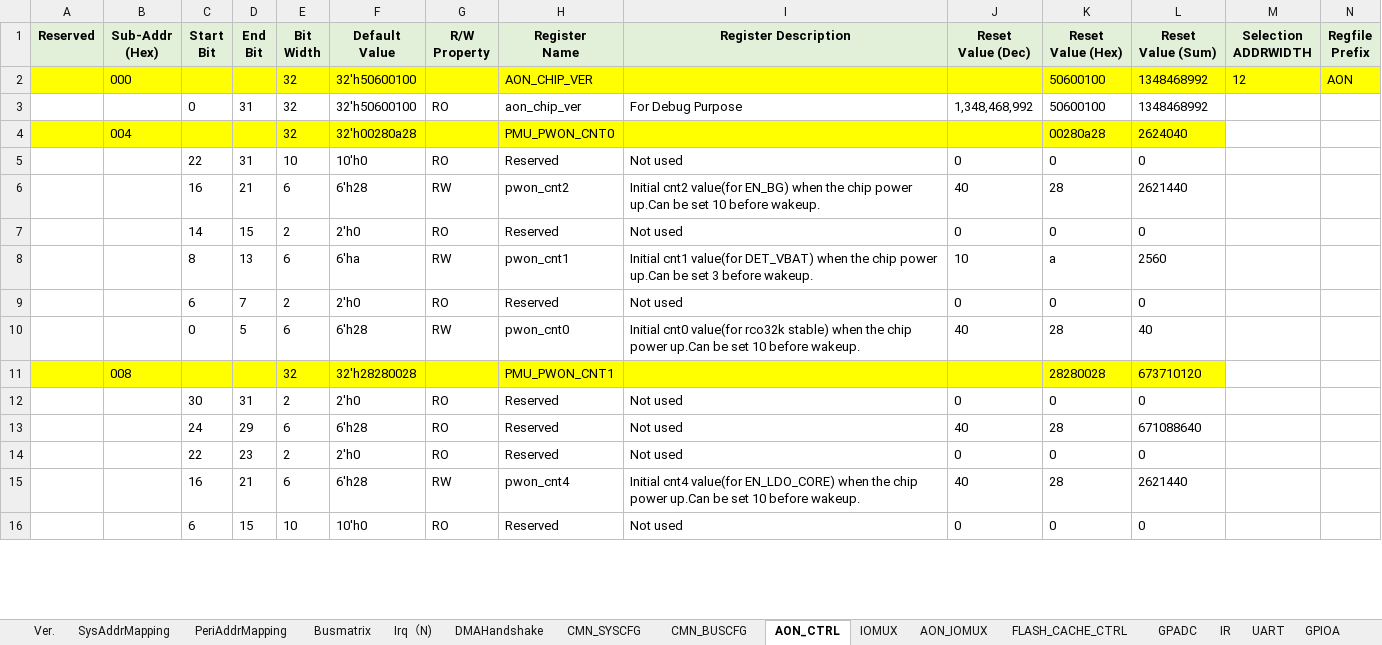
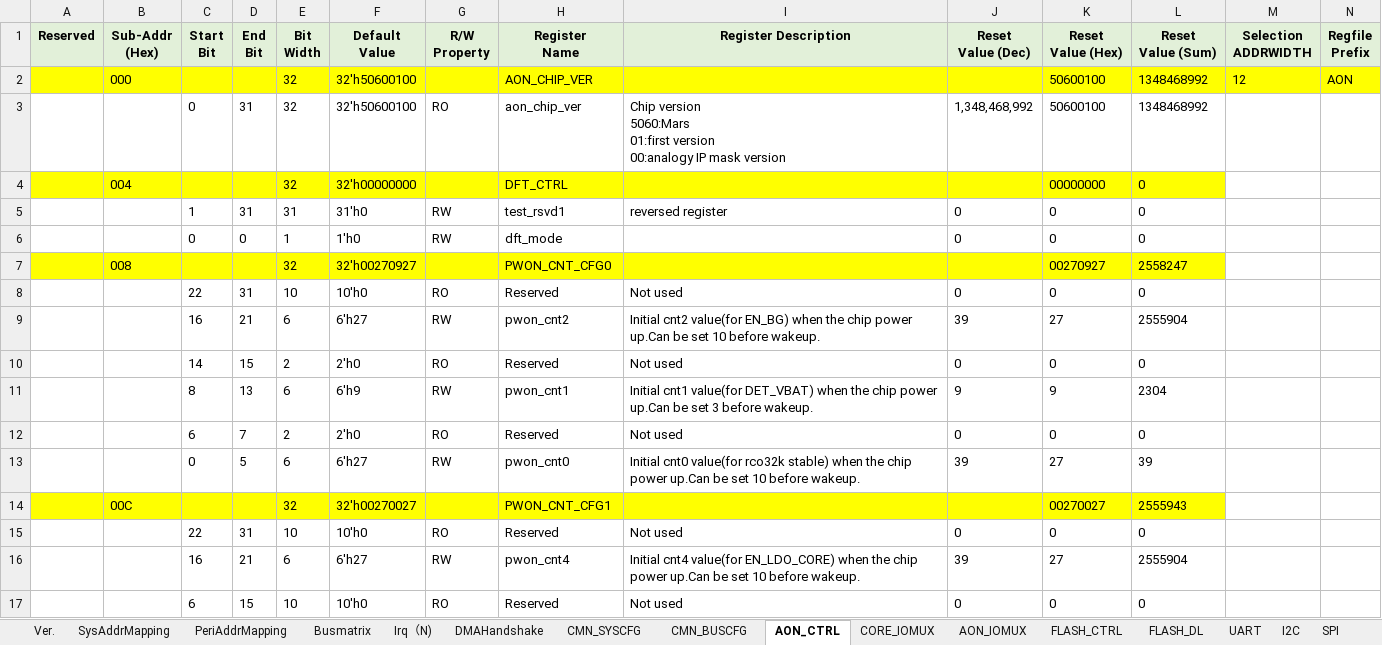
Before and after one commit to EasonNothingToSing/JGKit, an Excel workbook: .data/xls/Mars_SoC_Memory_Mapping.xlsx, sheet AON_CTRL, drawn as a sheet; only a part is shown; values as stored, in another font and other column widths than the file's, no borders; conditional formats not drawn; removed rows and columns are numbered as before the commit, all else as after; ↵ is a line break in a cell; the diff covers the shown part only; the diff names each change by its address in the sheet, - before the commit and + after, or states it on an @@ line.

```diff
--- a/.data/xls/Mars_SoC_Memory_Mapping.xlsx (sheet AON_CTRL)
+++ b/.data/xls/Mars_SoC_Memory_Mapping.xlsx (sheet AON_CTRL)
-sheet tab: IOMUX
+sheet tab: CORE_IOMUX
-sheet tab: FLASH_CACHE_CTRL
+sheet tab: FLASH_CTRL
+sheet tab: FLASH_DL
-I3 (Register Description): For Debug Purpose
+I3 (Register Description): Chip version ↵ 5060:Mars ↵ 01:first version ↵ 00:analogy IP mask version
-row 4:  | 004 |  |  | 32 | 32'h00280a28 |  | PMU_PWON_CNT0 |  |  | 00280a28 | 2624040
+row 4:  | 004 |  |  | 32 | 32'h00000000 |  | DFT_CTRL |  |  | 00000000 | 0
@@ row 124 moved to row 5: 1 @@
@@ row 125 moved to row 6: 0 @@
+row 7:  | 008 |  |  | 32 | 32'h00270927 |  | PWON_CNT_CFG0 |  |  | 00270927 | 2558247
-F9 (Default Value): 6'h28
+F9 (Default Value): 6'h27
-J9 (Reset Value (Dec)): 40
+J9 (Reset Value (Dec)): 39
-K9 (Reset Value (Hex)): 28
+K9 (Reset Value (Hex)): 27
-L9 (Reset Value (Sum)): 2621440
+L9 (Reset Value (Sum)): 2555904
-F11 (Default Value): 6'ha
+F11 (Default Value): 6'h9
-J11 (Reset Value (Dec)): 10
+J11 (Reset Value (Dec)): 9
-K11 (Reset Value (Hex)): a
+K11 (Reset Value (Hex)): 9
-L11 (Reset Value (Sum)): 2560
+L11 (Reset Value (Sum)): 2304
-F13 (Default Value): 6'h28
+F13 (Default Value): 6'h27
-J13 (Reset Value (Dec)): 40
+J13 (Reset Value (Dec)): 39
-K13 (Reset Value (Hex)): 28
+K13 (Reset Value (Hex)): 27
-L13 (Reset Value (Sum)): 40
+L13 (Reset Value (Sum)): 39
-row 11:  | 008 |  |  | 32 | 32'h28280028 |  | PMU_PWON_CNT1 |  |  | 28280028 | 673710120
-row 12:  |  | 30 | 31 | 2 | 2'h0 | RO | Reserved | Not used | 0 | 0 | 0
-row 13:  |  | 24 | 29 | 6 | 6'h28 | RO | Reserved | Not used | 40 | 28 | 671088640
+row 14:  | 00C |  |  | 32 | 32'h00270027 |  | PWON_CNT_CFG1 |  |  | 00270027 | 2555943
-D15 (End Bit): 23
+D15 (End Bit): 31
-E15 (Bit Width): 2
+E15 (Bit Width): 10
-F15 (Default Value): 2'h0
+F15 (Default Value): 10'h0
-F16 (Default Value): 6'h28
+F16 (Default Value): 6'h27
-J16 (Reset Value (Dec)): 40
+J16 (Reset Value (Dec)): 39
-K16 (Reset Value (Hex)): 28
+K16 (Reset Value (Hex)): 27
-L16 (Reset Value (Sum)): 2621440
+L16 (Reset Value (Sum)): 2555904
```
Also changed, not shown: 61 added rows, 73 removed rows, 11 moved rows, 158 edited cells and cell formats elsewhere in this sheet, sheet CMN_SYSCFG, sheet AON_TIMER, sheet CMN_BUSCFG, sheet Irq（N), sheet APC, sheet GPADC, 9 more sheets, other sheet tabs, formulas that keep their value, .data/xls/VegaH_SoC_Memory_Mapping.xlsx, 2 other files.
